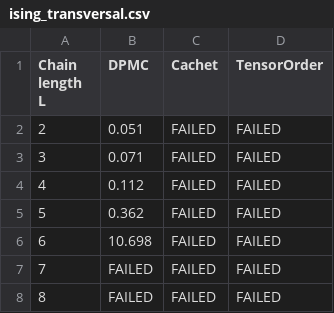
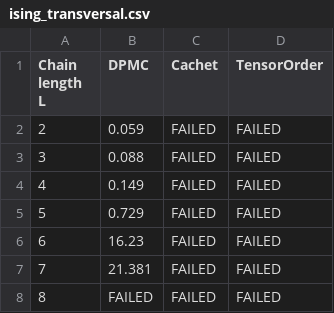
Before and after one commit to fspreema/QIST26TeamProject, a CSV file: Fabian/Ising/Results/ising_transversal.csv, drawn as a sheet.

```diff
--- a/Fabian/Ising/Results/ising_transversal.csv
+++ b/Fabian/Ising/Results/ising_transversal.csv
@@ -1,8 +1,8 @@
 Chain length L,DPMC,Cachet,TensorOrder
-2,0.051,FAILED,FAILED
-3,0.071,FAILED,FAILED
-4,0.112,FAILED,FAILED
-5,0.362,FAILED,FAILED
-6,10.698,FAILED,FAILED
-7,FAILED,FAILED,FAILED
+2,0.059,FAILED,FAILED
+3,0.088,FAILED,FAILED
+4,0.149,FAILED,FAILED
+5,0.729,FAILED,FAILED
+6,16.23,FAILED,FAILED
+7,21.381,FAILED,FAILED
 8,FAILED,FAILED,FAILED
```
Also changed, not shown: 2 other files.
